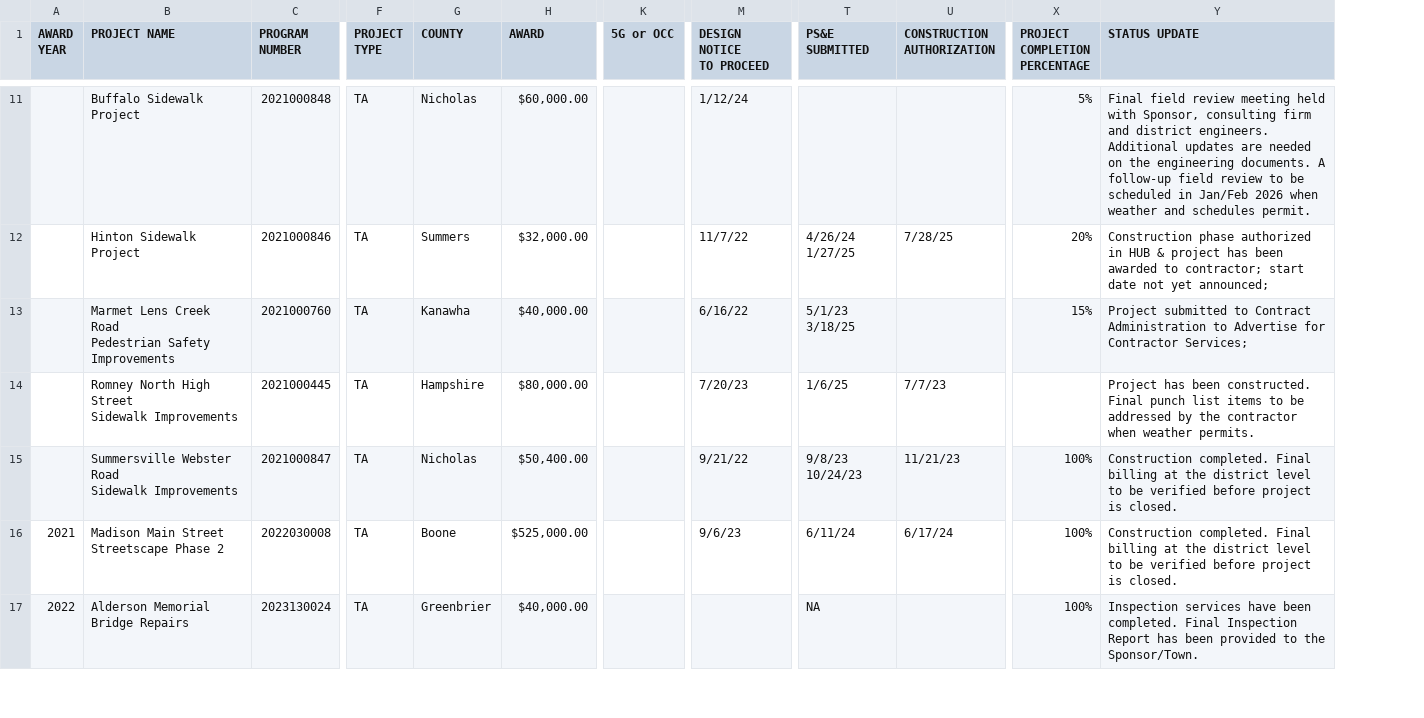
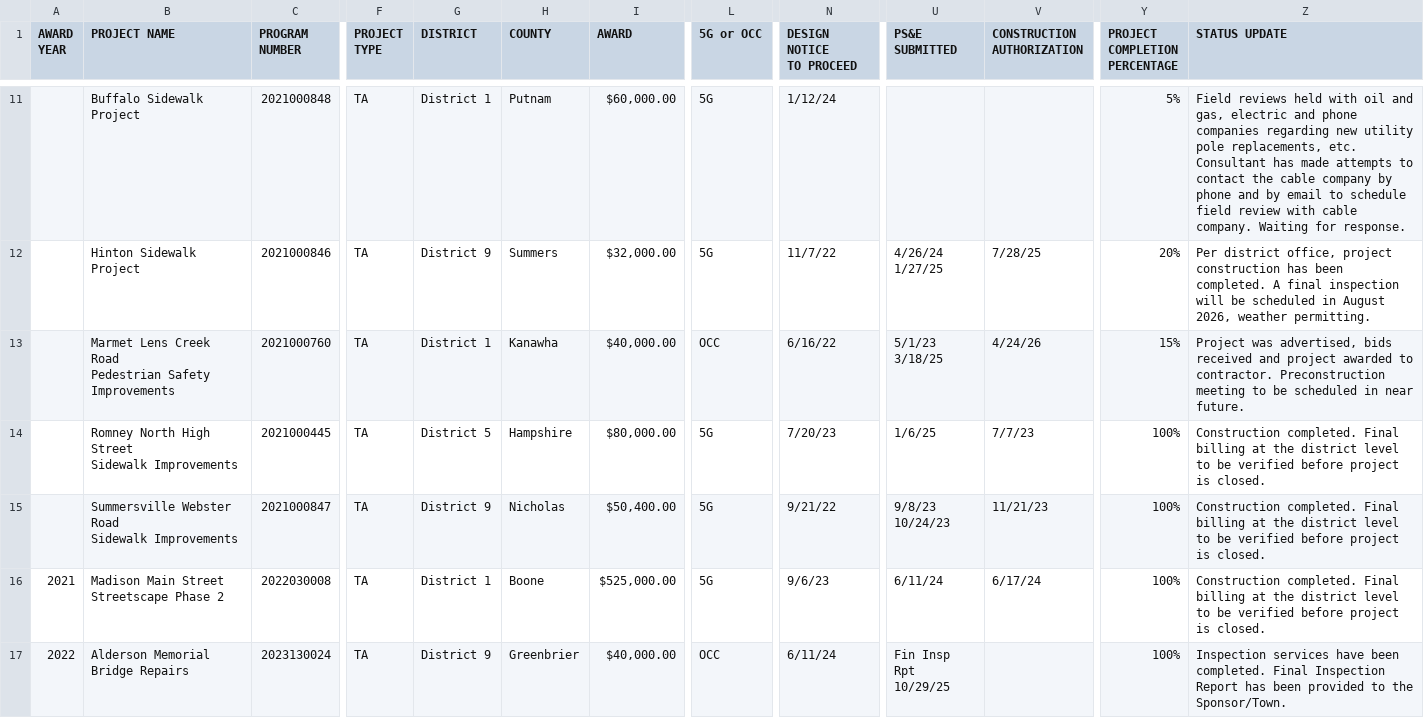
Before and after one commit to sitaram-nikhil/wv-doh-pm-dashboard, a CSV file: Dashboard_2026_Rhonda.csv, drawn as a sheet; only a part is shown, gaps mark what is left out; addresses are those after the commit; ↵ is a line break in a cell; the diff covers the shown part only; the diff names each change by its address in the sheet, - before the commit and + after, or states it on an @@ line.

```diff
--- a/Dashboard_2026_Rhonda.csv
+++ b/Dashboard_2026_Rhonda.csv
+column G (DISTRICT), rows 11-17: District 1 | District 9 | District 1 | District 5 | District 9 | District 1 | District 9
-H11 (COUNTY): Nicholas
+H11 (COUNTY): Putnam
-L11:L12 (5G or OCC): (empty)
+L11:L12 (5G or OCC): 5G
-Z11 (STATUS UPDATE): Final field review meeting held with Sponsor, consulting firm and district engineers. Additional updates are needed on the engineering documents. A follow-up field review to be scheduled in Jan/Feb 2026 when weather and schedules permit.
+Z11 (STATUS UPDATE): Field reviews held with oil and gas, electric and phone companies regarding new utility pole replacements, etc. Consultant has made attempts to contact the cable company by phone and by email to schedule field review with cable company. Waiting for response.
-Z12 (STATUS UPDATE): Construction phase authorized in HUB & project has been awarded to contractor; start date not yet announced;
+Z12 (STATUS UPDATE): Per district office, project construction has been completed. A final inspection will be scheduled in August 2026, weather permitting.
-L13 (5G or OCC): (empty)
+L13 (5G or OCC): OCC
-V13 (CONSTRUCTION AUTHORIZATION): (empty)
+V13 (CONSTRUCTION AUTHORIZATION): 4/24/26
-Z13 (STATUS UPDATE): Project submitted to Contract Administration to Advertise for Contractor Services;
+Z13 (STATUS UPDATE): Project was advertised, bids received and project awarded to contractor. Preconstruction meeting to be scheduled in near future.
-L14:L16 (5G or OCC): (empty)
+L14:L16 (5G or OCC): 5G
-Y14 (PROJECT COMPLETION PERCENTAGE): (empty)
+Y14 (PROJECT COMPLETION PERCENTAGE): 100%
-Z14 (STATUS UPDATE): Project has been constructed. Final punch list items to be addressed by the contractor when weather permits.
+Z14 (STATUS UPDATE): Construction completed. Final billing at the district level to be verified before project is closed.
-L17 (5G or OCC): (empty)
+L17 (5G or OCC): OCC
-N17 (DESIGN NOTICE TO PROCEED): (empty)
+N17 (DESIGN NOTICE TO PROCEED): 6/11/24
-U17 (PS&E SUBMITTED): NA
+U17 (PS&E SUBMITTED): Fin Insp Rpt ↵ 10/29/25
```
Also changed, not shown: 83 edited cells elsewhere in this file, Dashboard_2026_Cameron.csv, Dashboard_2026_Jennifer.csv, 11 other files.
